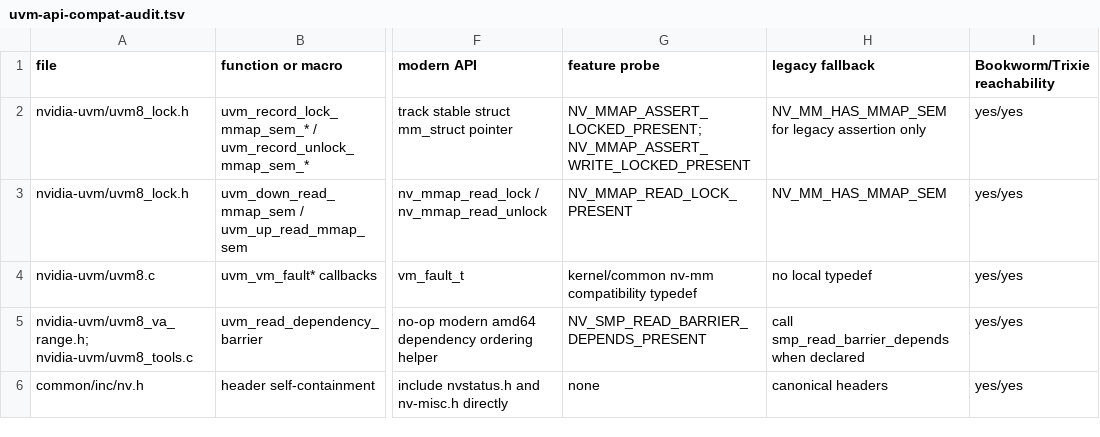
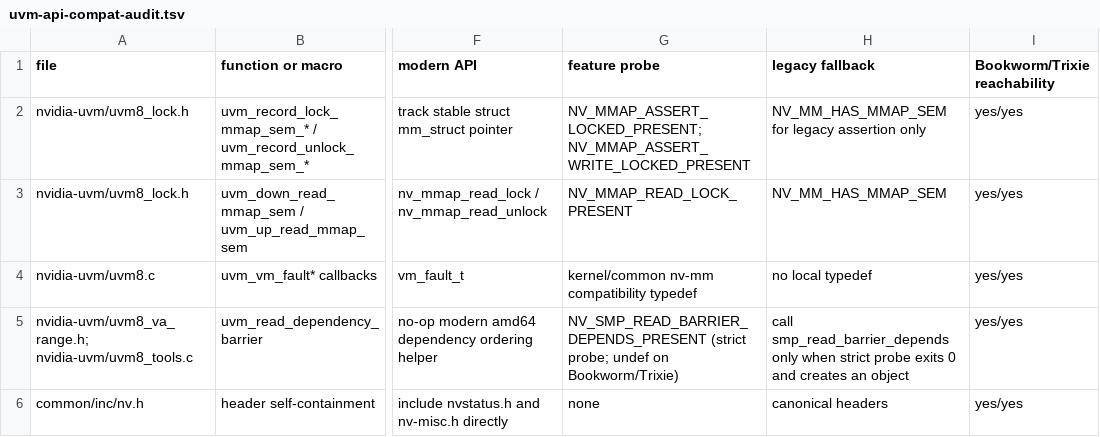
Before and after one commit to thosoo/nvidia-legacy-367xx-driver, a TSV file: debian/module/debian/patches/uvm-api-compat-audit.tsv, drawn as a sheet; only a part is shown, gaps mark what is left out; the diff names each change by its address in the sheet, - before the commit and + after, or states it on an @@ line.

Commit message:
Fix UVM dependency barrier conftest

```diff
--- a/debian/module/debian/patches/uvm-api-compat-audit.tsv
+++ b/debian/module/debian/patches/uvm-api-compat-audit.tsv
-G5 (feature probe): NV_SMP_READ_BARRIER_DEPENDS_PRESENT
+G5 (feature probe): NV_SMP_READ_BARRIER_DEPENDS_PRESENT (strict probe; undef on Bookworm/Trixie)
-H5 (legacy fallback): call smp_read_barrier_depends when declared
+H5 (legacy fallback): call smp_read_barrier_depends only when strict probe exits 0 and creates an object
```
Also changed, not shown: 4 other files.
